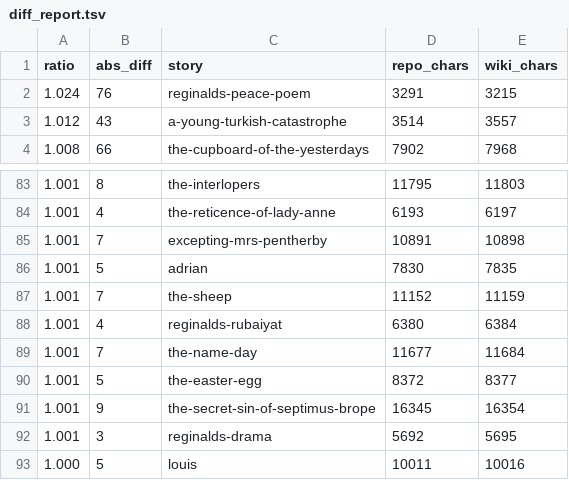
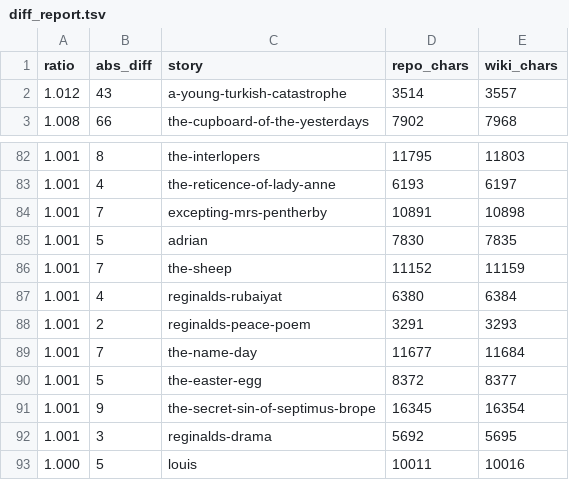
Before and after one commit to shreevatsa/saki_short-fiction, a TSV file: wikisource/diff_report.tsv, drawn as a sheet; only a part is shown, gaps mark what is left out; removed rows and columns are numbered as before the commit, all else as after; the diff names each change by its address in the sheet, - before the commit and + after, or states it on an @@ line.

```diff
--- a/wikisource/diff_report.tsv
+++ b/wikisource/diff_report.tsv
-row 2: 1.024 | 76 | reginalds-peace-poem | 3291 | 3215
+row 88: 1.001 | 2 | reginalds-peace-poem | 3291 | 3293
```
Also changed, not shown: 2 other files.
